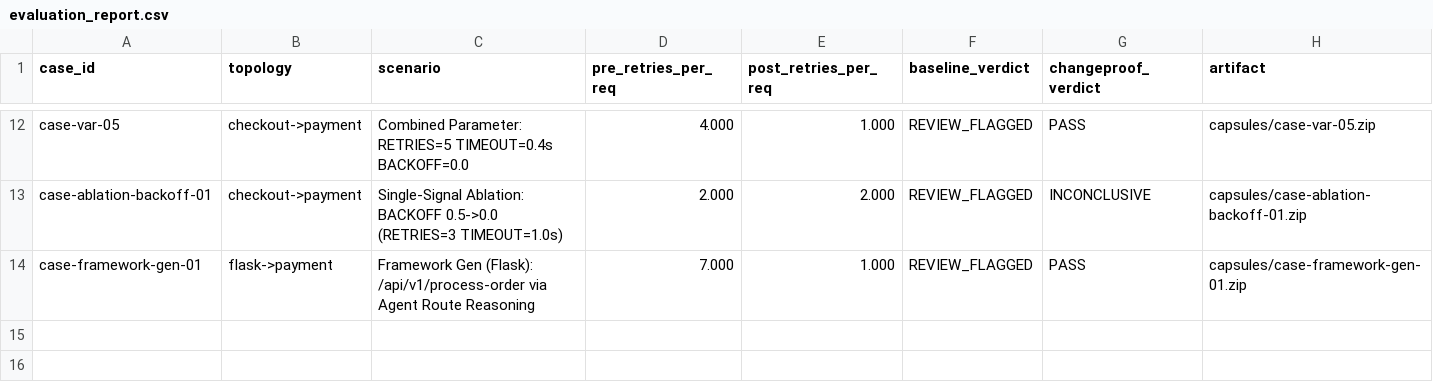
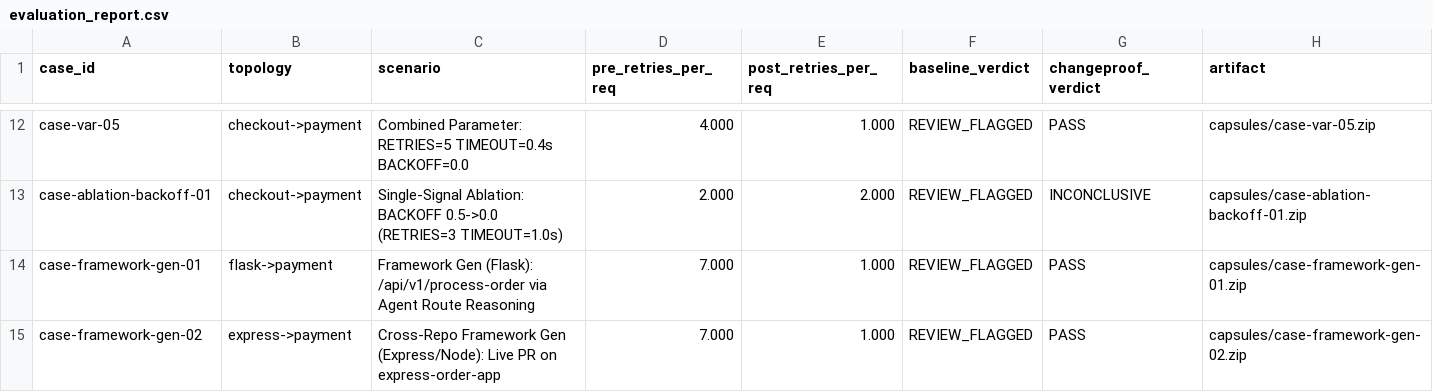
Before and after one commit to goodmorningsaksham/ChangeProof, a CSV file: evaluation_report.csv, drawn as a sheet; only a part is shown, gaps mark what is left out; the diff names each change by its address in the sheet, - before the commit and + after, or states it on an @@ line.

Commit message:
feat(case-framework-gen-02): record live Express/Node cross-repo verification on goodmorningsaksham/express-order-app

```diff
--- a/evaluation_report.csv
+++ b/evaluation_report.csv
+row 15: case-framework-gen-02 | express->payment | Cross-Repo Framework Gen (Express/Node): Live PR on express-order-app | 7.000 | 1.000 | REVIEW_FLAGGED | PASS | capsules/case-framework-gen-02.zip
```
Also changed, not shown: 4 other files.
